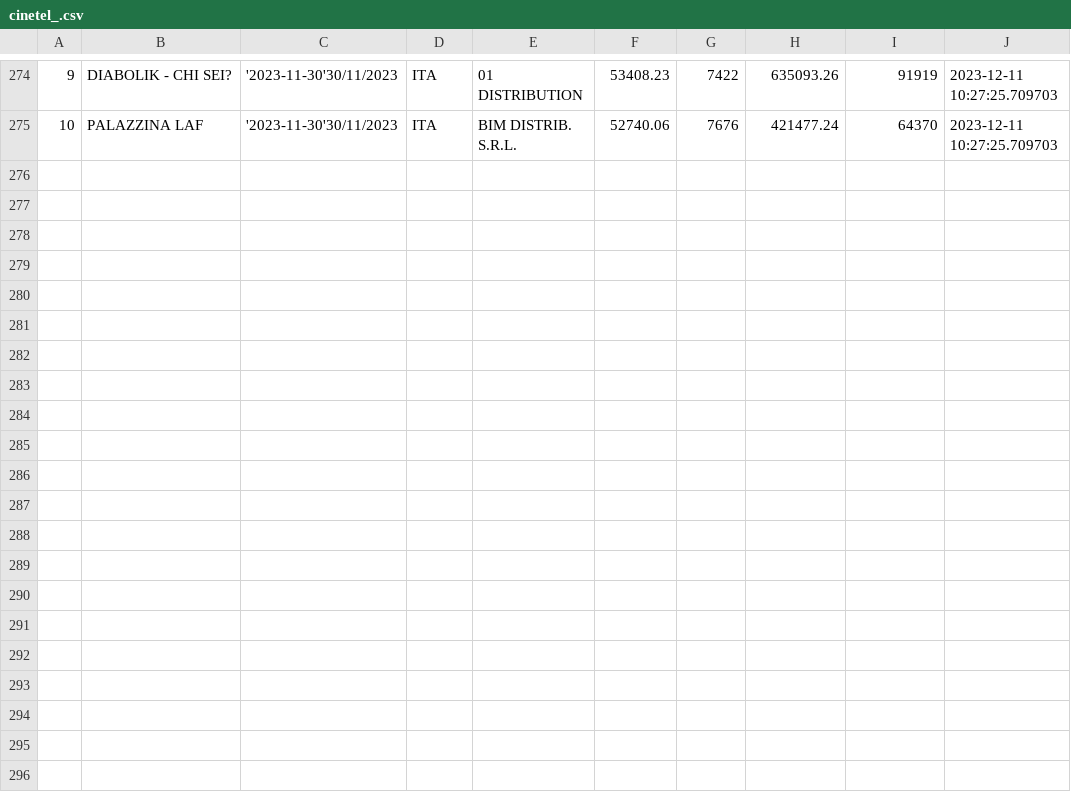
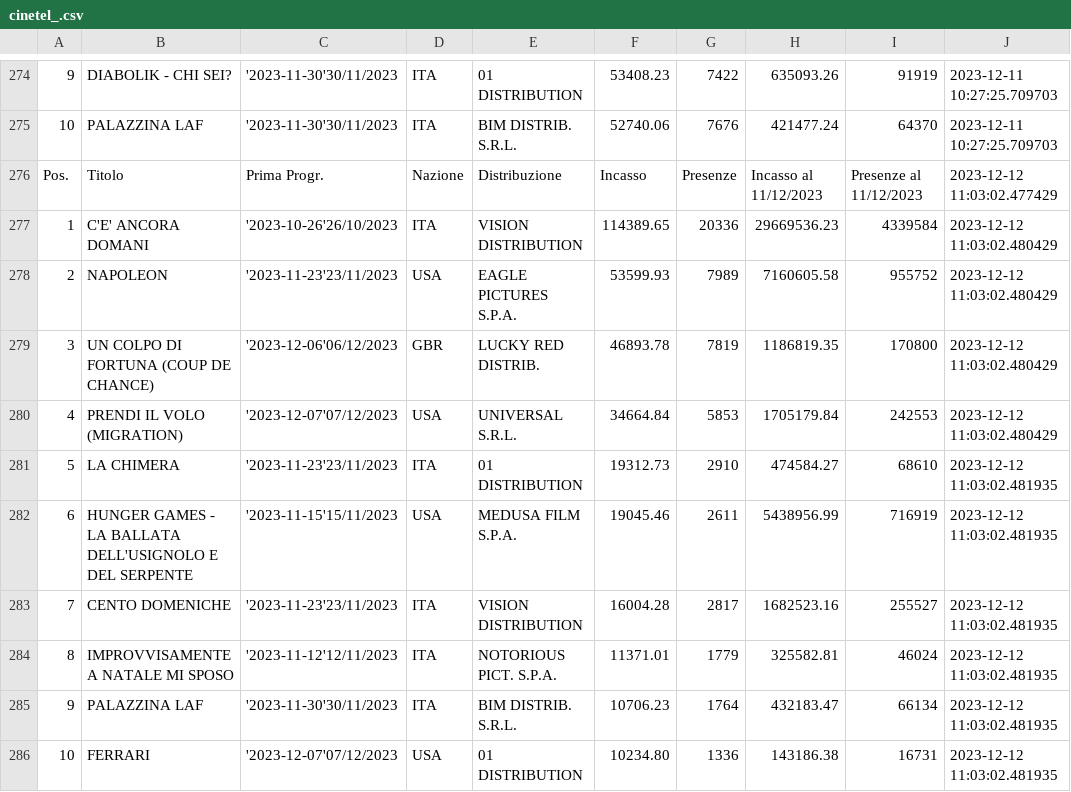
Before and after one commit to ciareghi/data_analysis_python, a CSV file: cinetel/cinetel_.csv, drawn as a sheet; only a part is shown, gaps mark what is left out; the diff names each change by its address in the sheet, - before the commit and + after, or states it on an @@ line.

Commit message:
updated data and visualization

```diff
--- a/cinetel/cinetel_.csv
+++ b/cinetel/cinetel_.csv
+row 276: Pos. | Titolo | Prima Progr. | Nazione | Distribuzione | Incasso | Presenze | Incasso al 11/12/2023 | Presenze al 11/12/2023 | 2023-12-12 11:03:02.477429
+row 277: 1 | C'E' ANCORA DOMANI | '2023-10-26'26/10/2023 | ITA | VISION DISTRIBUTION | 114389.65 | 20336 | 29669536.23 | 4339584 | 2023-12-12 11:03:02.480429
+row 278: 2 | NAPOLEON | '2023-11-23'23/11/2023 | USA | EAGLE PICTURES S.P.A. | 53599.93 | 7989 | 7160605.58 | 955752 | 2023-12-12 11:03:02.480429
+row 279: 3 | UN COLPO DI FORTUNA (COUP DE CHANCE) | '2023-12-06'06/12/2023 | GBR | LUCKY RED DISTRIB. | 46893.78 | 7819 | 1186819.35 | 170800 | 2023-12-12 11:03:02.480429
+row 280: 4 | PRENDI IL VOLO (MIGRATION) | '2023-12-07'07/12/2023 | USA | UNIVERSAL S.R.L. | 34664.84 | 5853 | 1705179.84 | 242553 | 2023-12-12 11:03:02.480429
+row 281: 5 | LA CHIMERA | '2023-11-23'23/11/2023 | ITA | 01 DISTRIBUTION | 19312.73 | 2910 | 474584.27 | 68610 | 2023-12-12 11:03:02.481935
+row 282: 6 | HUNGER GAMES - LA BALLATA DELL'USIGNOLO E DEL SERPENTE | '2023-11-15'15/11/2023 | USA | MEDUSA FILM S.P.A. | 19045.46 | 2611 | 5438956.99 | 716919 | 2023-12-12 11:03:02.481935
+row 283: 7 | CENTO DOMENICHE | '2023-11-23'23/11/2023 | ITA | VISION DISTRIBUTION | 16004.28 | 2817 | 1682523.16 | 255527 | 2023-12-12 11:03:02.481935
+row 284: 8 | IMPROVVISAMENTE A NATALE MI SPOSO | '2023-11-12'12/11/2023 | ITA | NOTORIOUS PICT. S.P.A. | 11371.01 | 1779 | 325582.81 | 46024 | 2023-12-12 11:03:02.481935
+row 285: 9 | PALAZZINA LAF | '2023-11-30'30/11/2023 | ITA | BIM DISTRIB. S.R.L. | 10706.23 | 1764 | 432183.47 | 66134 | 2023-12-12 11:03:02.481935
+row 286: 10 | FERRARI | '2023-12-07'07/12/2023 | USA | 01 DISTRIBUTION | 10234.80 | 1336 | 143186.38 | 16731 | 2023-12-12 11:03:02.481935
```
Also changed, not shown: cinetel/cinetel_clean.csv, 2 other files.
